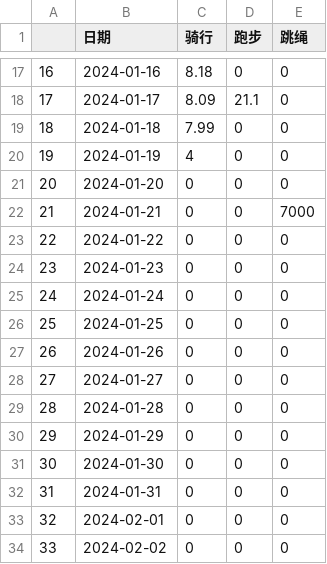
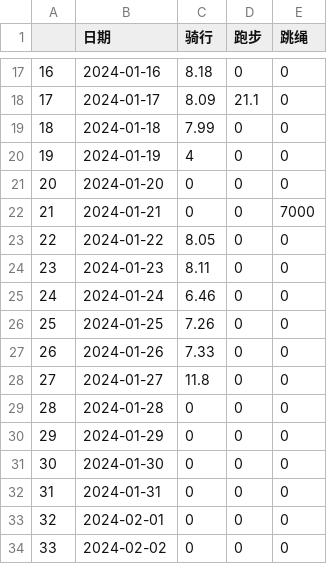
Before and after one commit to Shitao5/shitao-blog, a CSV file: content/summary/2024/sport.csv, drawn as a sheet; only a part is shown, gaps mark what is left out.

```diff
--- a/content/summary/2024/sport.csv
+++ b/content/summary/2024/sport.csv
@@ -22,8 +22,8 @@
 "21",2024-01-21,0,0,7000
-"22",2024-01-22,0,0,0
-"23",2024-01-23,0,0,0
-"24",2024-01-24,0,0,0
-"25",2024-01-25,0,0,0
-"26",2024-01-26,0,0,0
-"27",2024-01-27,0,0,0
+"22",2024-01-22,8.05,0,0
+"23",2024-01-23,8.11,0,0
+"24",2024-01-24,6.46,0,0
+"25",2024-01-25,7.26,0,0
+"26",2024-01-26,7.33,0,0
+"27",2024-01-27,11.8,0,0
 "28",2024-01-28,0,0,0
```
Also changed, not shown: 3 other files.
